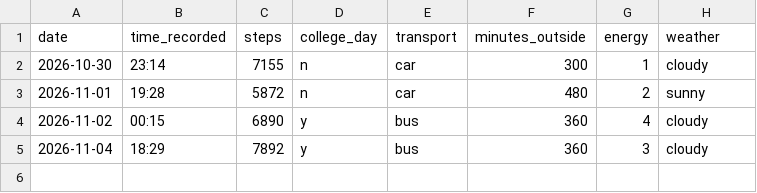
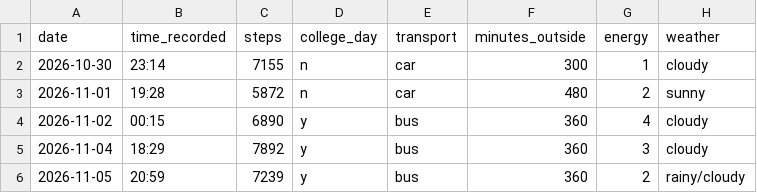
Before and after one commit to aryan0666/dcp-steps, a CSV file: data/steps.csv, drawn as a sheet; the diff names each change by its address in the sheet, - before the commit and + after, or states it on an @@ line.

Commit message:
Add steps for 2026-11-05

```diff
--- a/data/steps.csv
+++ b/data/steps.csv
+row 6: 2026-11-05 | 20:59 | 7239 | y | bus | 360 | 2 | rainy/cloudy
```
